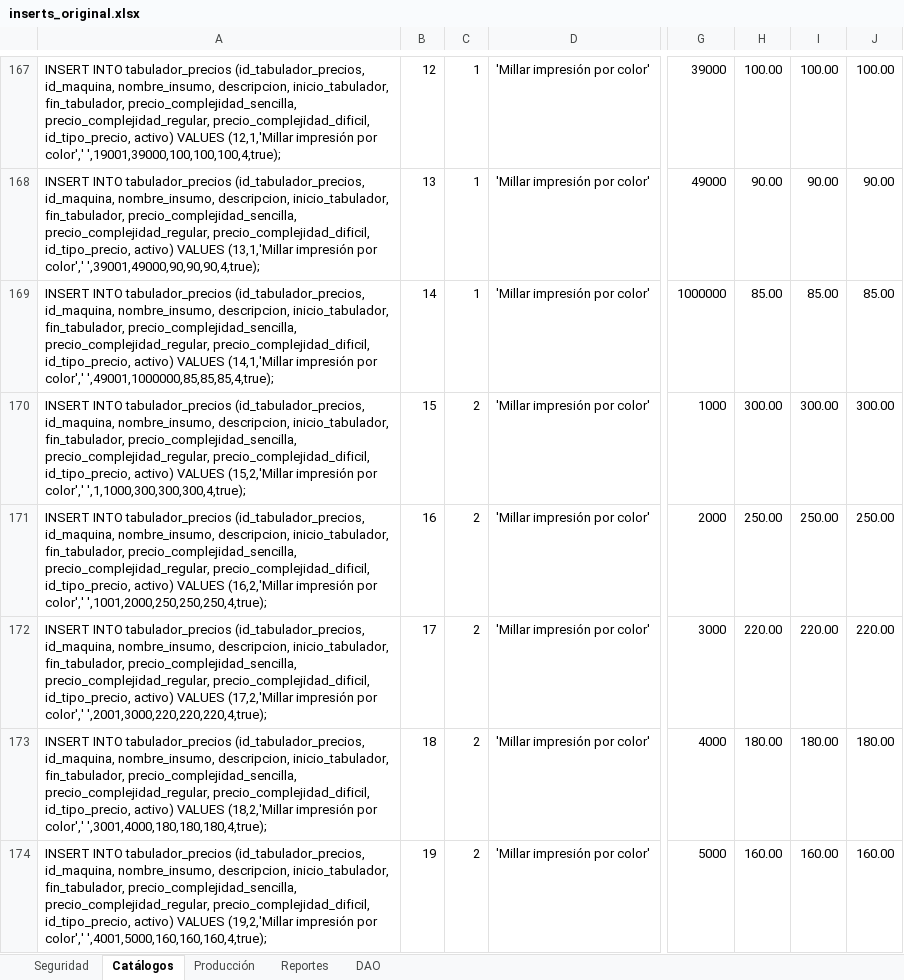
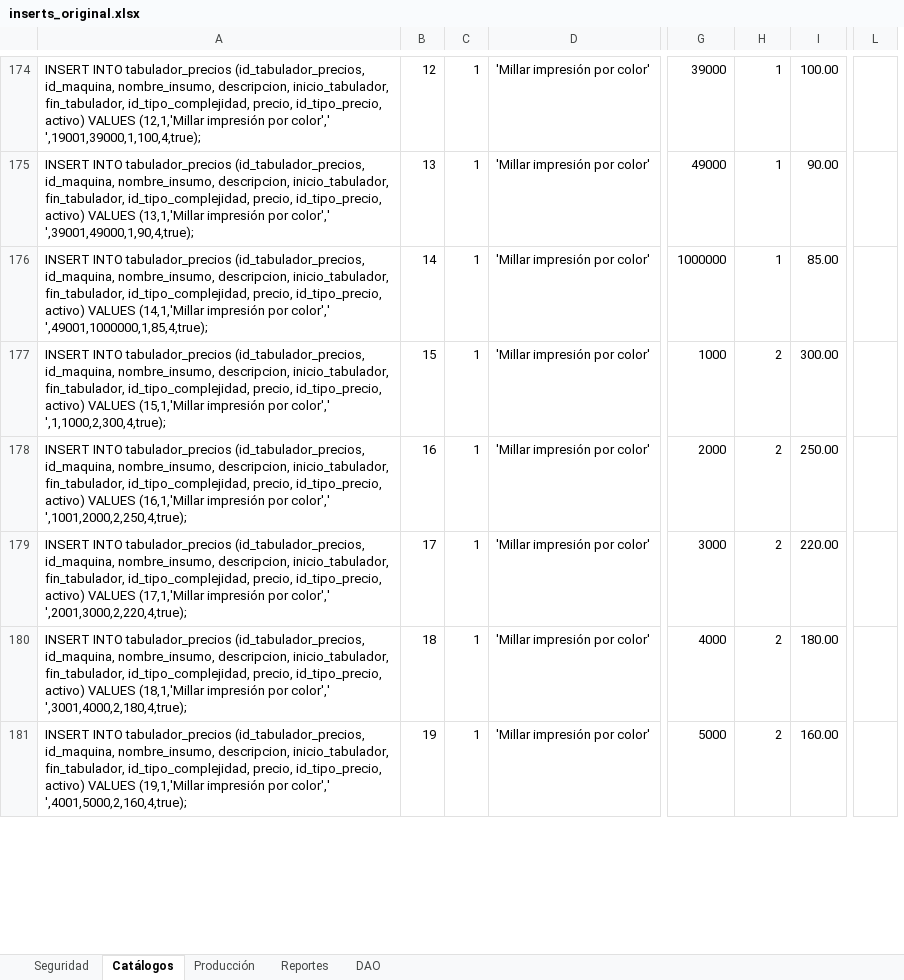
Before and after one commit to MiRMoSCu/Lithomat, an Excel workbook: src/main/webapp/WEB-INF/bd/inserts_original.xlsx, sheet Catálogos, drawn as a sheet; only a part is shown, gaps mark what is left out; values as stored, in another font and other column widths than the file's, no borders; removed rows and columns are numbered as before the commit, all else as after; the diff covers the shown part only; the diff names each change by its address in the sheet, - before the commit and + after, or states it on an @@ line.

Commit message:
Corrección BD: tabulador_precios
Antes: la tabla tabulador_precios contenía en duro la capacidad de
almacenar 3 tipos diferentes de precio, a saber: sencillo, regular,
difícil.

Ahora: se agrego campo relaciona a la tabla tipo_complejidad para así
no depender de sólo tres precios. Se modifico: bd, hibernate, java, jsp
y js.

```diff
--- a/src/main/webapp/WEB-INF/bd/inserts_original.xlsx (sheet Catálogos)
+++ b/src/main/webapp/WEB-INF/bd/inserts_original.xlsx (sheet Catálogos)
-column J, rows 167-174: 100.00 | 90.00 | 85.00 | 300.00 | 250.00 | 220.00 | 180.00 | 160.00
+column L, empty
-A174: …inicio_tabulador, fin_tabulador, precio_complejidad_sencilla, precio_complejidad_regular, precio_complejidad_dificil, id_tipo_precio, activo) VALUES (12,1,'Millar impresión por color',' ',19001,39000,100,100,100,4,true);
+A174: …inicio_tabulador, fin_tabulador, id_tipo_complejidad, precio, id_tipo_precio, activo) VALUES (12,1,'Millar impresión por color',' ',19001,39000,1,100,4,true);
-H174: 100.00
+H174: 1
-A175: …inicio_tabulador, fin_tabulador, precio_complejidad_sencilla, precio_complejidad_regular, precio_complejidad_dificil, id_tipo_precio, activo) VALUES (13,1,'Millar impresión por color',' ',39001,49000,90,90,90,4,true);
+A175: …inicio_tabulador, fin_tabulador, id_tipo_complejidad, precio, id_tipo_precio, activo) VALUES (13,1,'Millar impresión por color',' ',39001,49000,1,90,4,true);
-H175: 90.00
+H175: 1
-A176: …inicio_tabulador, fin_tabulador, precio_complejidad_sencilla, precio_complejidad_regular, precio_complejidad_dificil, id_tipo_precio, activo) VALUES (14,1,'Millar impresión por color',' ',49001,1000000,85,85,85,4,true);
+A176: …inicio_tabulador, fin_tabulador, id_tipo_complejidad, precio, id_tipo_precio, activo) VALUES (14,1,'Millar impresión por color',' ',49001,1000000,1,85,4,true);
-H176: 85.00
+H176: 1
-A177: …inicio_tabulador, fin_tabulador, precio_complejidad_sencilla, precio_complejidad_regular, precio_complejidad_dificil, id_tipo_precio, activo) VALUES (15,2,'Millar impresión por color',' ',1,1000,300,300,300,4,true);
+A177: …inicio_tabulador, fin_tabulador, id_tipo_complejidad, precio, id_tipo_precio, activo) VALUES (15,1,'Millar impresión por color',' ',1,1000,2,300,4,true);
-C177:C181: 2
+C177:C181: 1
-H177: 300.00
+H177: 2
-A178: …inicio_tabulador, fin_tabulador, precio_complejidad_sencilla, precio_complejidad_regular, precio_complejidad_dificil, id_tipo_precio, activo) VALUES (16,2,'Millar impresión por color',' ',1001,2000,250,250,250,4,true);
+A178: …inicio_tabulador, fin_tabulador, id_tipo_complejidad, precio, id_tipo_precio, activo) VALUES (16,1,'Millar impresión por color',' ',1001,2000,2,250,4,true);
-H178: 250.00
+H178: 2
-A179: …inicio_tabulador, fin_tabulador, precio_complejidad_sencilla, precio_complejidad_regular, precio_complejidad_dificil, id_tipo_precio, activo) VALUES (17,2,'Millar impresión por color',' ',2001,3000,220,220,220,4,true);
+A179: …inicio_tabulador, fin_tabulador, id_tipo_complejidad, precio, id_tipo_precio, activo) VALUES (17,1,'Millar impresión por color',' ',2001,3000,2,220,4,true);
-H179: 220.00
+H179: 2
-A180: …inicio_tabulador, fin_tabulador, precio_complejidad_sencilla, precio_complejidad_regular, precio_complejidad_dificil, id_tipo_precio, activo) VALUES (18,2,'Millar impresión por color',' ',3001,4000,180,180,180,4,true);
+A180: …inicio_tabulador, fin_tabulador, id_tipo_complejidad, precio, id_tipo_precio, activo) VALUES (18,1,'Millar impresión por color',' ',3001,4000,2,180,4,true);
-H180: 180.00
+H180: 2
-A181: …inicio_tabulador, fin_tabulador, precio_complejidad_sencilla, precio_complejidad_regular, precio_complejidad_dificil, id_tipo_precio, activo) VALUES (19,2,'Millar impresión por color',' ',4001,5000,160,160,160,4,true);
+A181: …inicio_tabulador, fin_tabulador, id_tipo_complejidad, precio, id_tipo_precio, activo) VALUES (19,1,'Millar impresión por color',' ',4001,5000,2,160,4,true);
-H181: 160.00
+H181: 2
```
Also changed, not shown: 80 added rows, 2 removed rows, 5 moved rows and 922 edited cells elsewhere in this sheet, formulas that keep their value, 23 other files.
